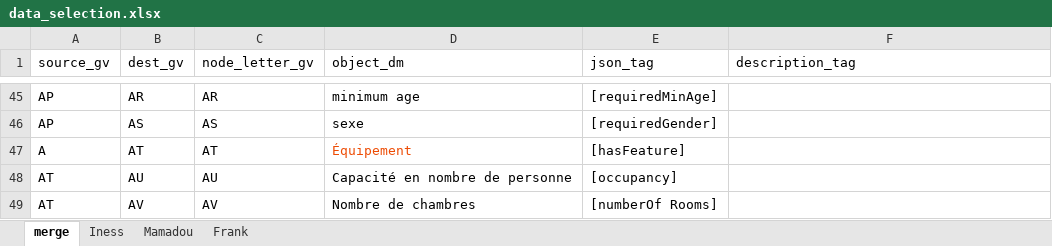
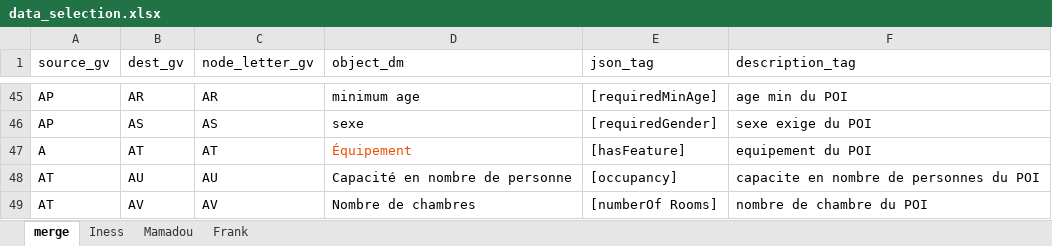
Before and after one commit to dugenou345/Itinary, an Excel workbook: data_selection/data_selection.xlsx, sheet merge, drawn as a sheet; only a part is shown, gaps mark what is left out; values as stored, in another font and other column widths than the file's, no borders; the diff covers the shown part only; the diff names each change by its address in the sheet, - before the commit and + after, or states it on an @@ line.

```diff
--- a/data_selection/data_selection.xlsx (sheet merge)
+++ b/data_selection/data_selection.xlsx (sheet merge)
-F45 (description_tag): (empty)
+F45 (description_tag): age min du POI
-F46 (description_tag): (empty)
+F46 (description_tag): sexe exige du POI
-F47 (description_tag): (empty)
+F47 (description_tag): equipement du POI
-F48 (description_tag): (empty)
+F48 (description_tag): capacite en nombre de personnes du POI
-F49 (description_tag): (empty)
+F49 (description_tag): nombre de chambre du POI
```
Also changed, not shown: 26 edited cells elsewhere in this sheet, 2 other files.
